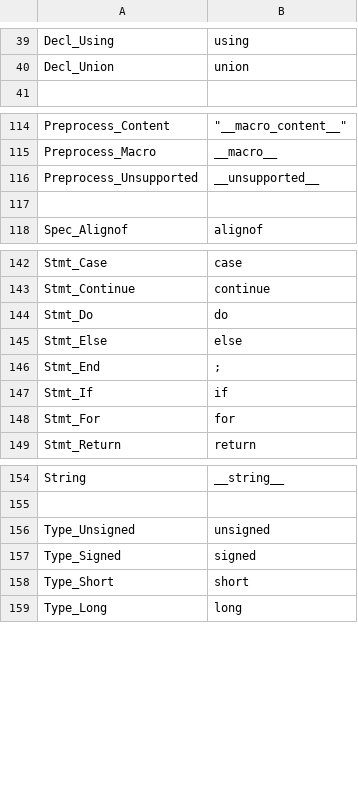
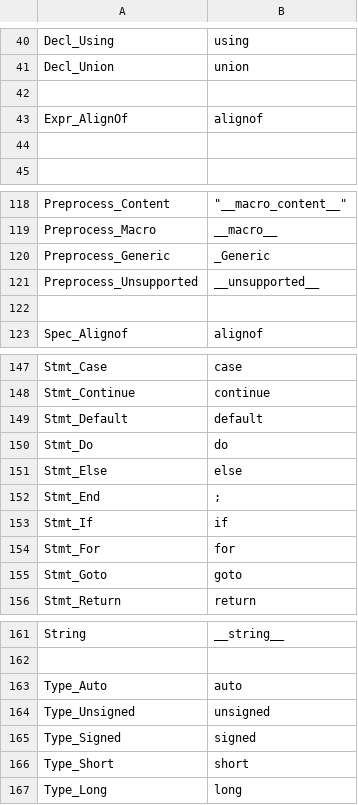
Before and after one commit to Ed94/gencpp, a CSV file: project/enums/ETokType_New.csv, drawn as a sheet; only a part is shown, gaps mark what is left out; the diff covers the shown part only; the diff names each change by its address in the sheet, - before the commit and + after, or states it on an @@ line.

Commit message:
Added new csvs for ECode & ETokType to keep track of upcoming additions

```diff
--- a/project/enums/ETokType_New.csv
+++ b/project/enums/ETokType_New.csv
+row 42: (empty)
+row 43: Expr_AlignOf | alignof
+row 44: (empty)
+row 120: Preprocess_Generic | _Generic
+row 149: Stmt_Default | default
+row 155: Stmt_Goto | goto
+row 163: Type_Auto | auto
```
Also changed, not shown: 1 added row and 1 edited cell elsewhere in this file, 1 other file.
